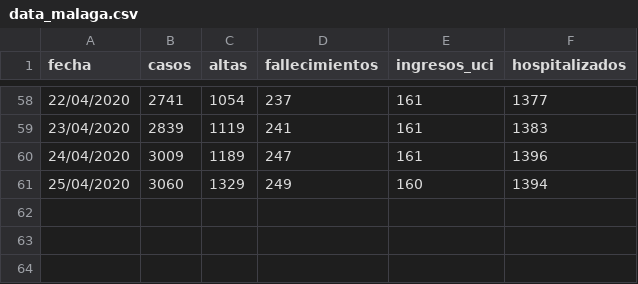
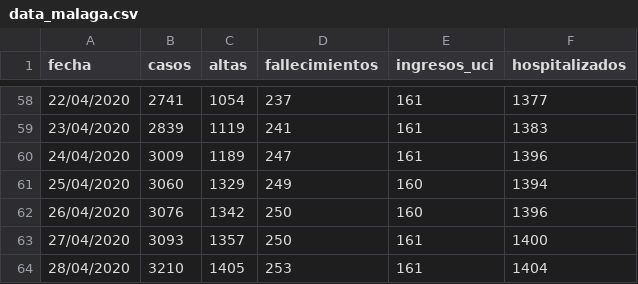
Before and after one commit to olegbrz/COVID-19-Data-Plot, a CSV file: data_malaga.csv, drawn as a sheet; only a part is shown, gaps mark what is left out; the diff names each change by its address in the sheet, - before the commit and + after, or states it on an @@ line.

Commit message:
updated data

```diff
--- a/data_malaga.csv
+++ b/data_malaga.csv
+row 62: 26/04/2020 | 3076 | 1342 | 250 | 160 | 1396
+row 63: 27/04/2020 | 3093 | 1357 | 250 | 161 | 1400
+row 64: 28/04/2020 | 3210 | 1405 | 253 | 161 | 1404
```
Also changed, not shown: 2 other files.
